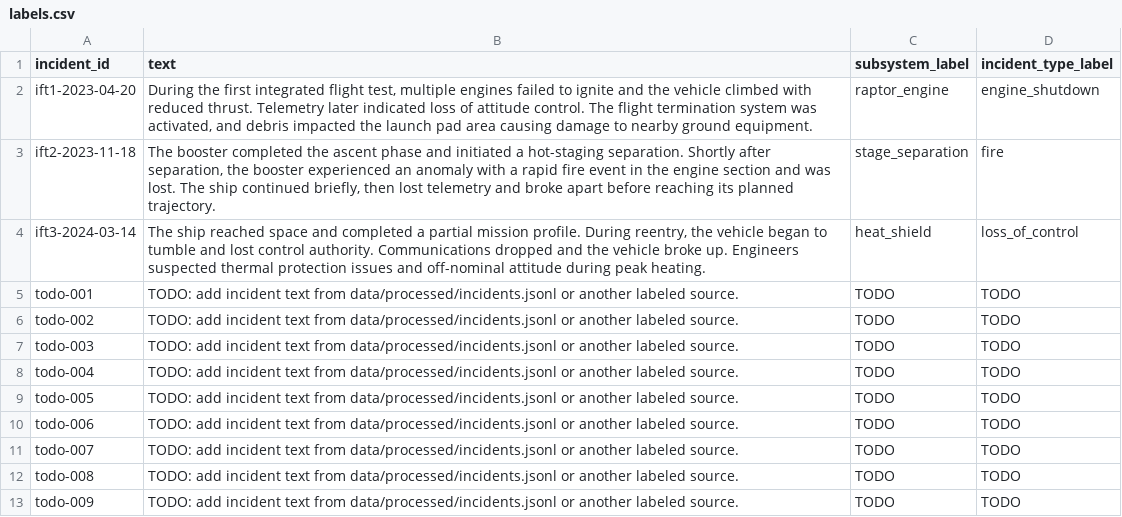
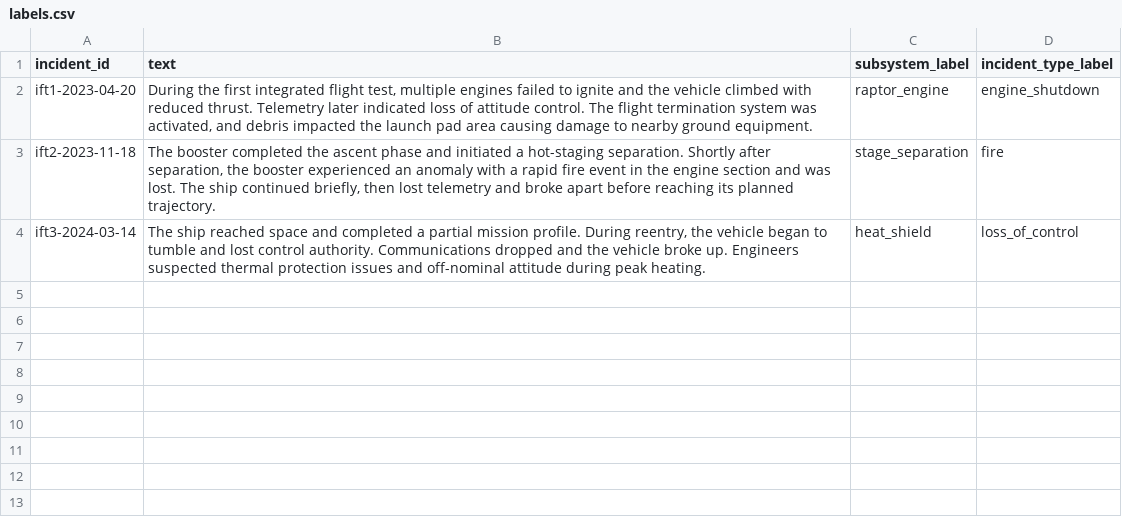
Before and after one commit to rubenantareinc/SpaceX_starship, a CSV file: data/labels.csv, drawn as a sheet.

Commit message:
Remove TODO placeholder labels

```diff
--- a/data/labels.csv
+++ b/data/labels.csv
@@ -4,10 +4 @@ ift2-2023-11-18,"The booster completed the ascent phase and initiated a hot-stag
 ift3-2024-03-14,"The ship reached space and completed a partial mission profile. During reentry, the vehicle began to tumble and lost control authority. Communications dropped and the vehicle broke up. Engineers suspected thermal protection issues and off-nominal attitude during peak heating.",heat_shield,loss_of_control
-todo-001,"TODO: add incident text from data/processed/incidents.jsonl or another labeled source.",TODO,TODO
-todo-002,"TODO: add incident text from data/processed/incidents.jsonl or another labeled source.",TODO,TODO
-todo-003,"TODO: add incident text from data/processed/incidents.jsonl or another labeled source.",TODO,TODO
-todo-004,"TODO: add incident text from data/processed/incidents.jsonl or another labeled source.",TODO,TODO
-todo-005,"TODO: add incident text from data/processed/incidents.jsonl or another labeled source.",TODO,TODO
-todo-006,"TODO: add incident text from data/processed/incidents.jsonl or another labeled source.",TODO,TODO
-todo-007,"TODO: add incident text from data/processed/incidents.jsonl or another labeled source.",TODO,TODO
-todo-008,"TODO: add incident text from data/processed/incidents.jsonl or another labeled source.",TODO,TODO
-todo-009,"TODO: add incident text from data/processed/incidents.jsonl or another labeled source.",TODO,TODO
```
Also changed, not shown: 3 other files.
